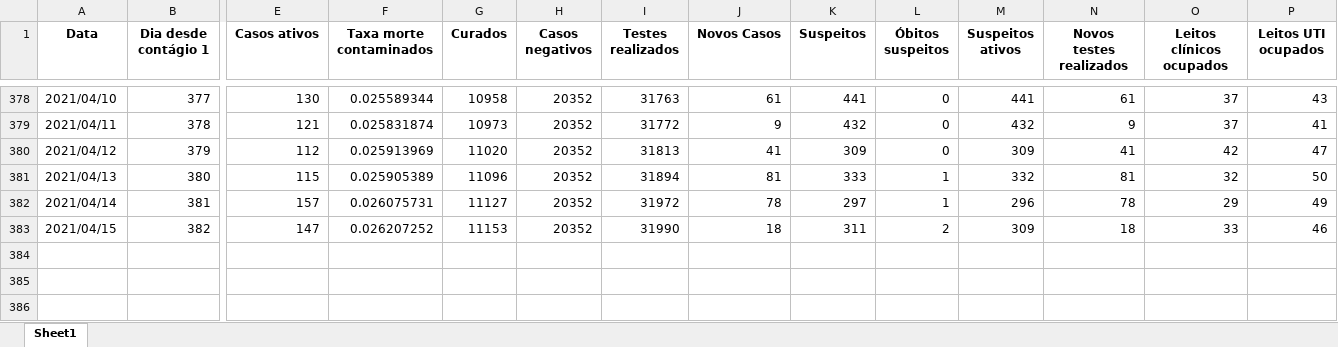
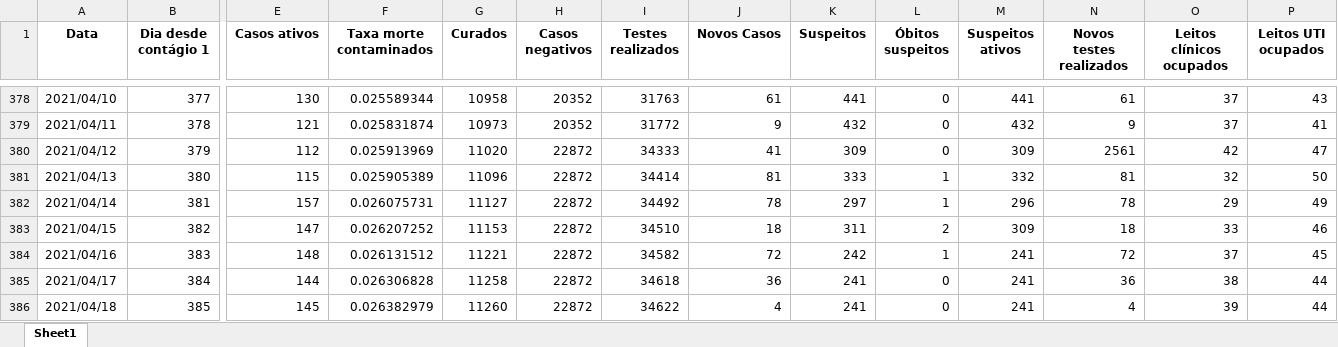
Before and after one commit to Zamariolo/MogiOpenData, an Excel workbook: Dados/dados_dygraph2.xlsx, sheet Sheet1, drawn as a sheet; only a part is shown, gaps mark what is left out; values as stored, in another font and other column widths than the file's, no borders; rows hold the shown columns only; the diff names each change by its address in the sheet, - before the commit and + after, or states it on an @@ line.

```diff
--- a/Dados/dados_dygraph2.xlsx (sheet Sheet1)
+++ b/Dados/dados_dygraph2.xlsx (sheet Sheet1)
-H380:H383 (Casos negativos): 20352
+H380:H383 (Casos negativos): 22872
-I380 (Testes realizados): 31813
+I380 (Testes realizados): 34333
-N380 (Novos testes realizados): 41
+N380 (Novos testes realizados): 2561
-I381 (Testes realizados): 31894
+I381 (Testes realizados): 34414
-I382 (Testes realizados): 31972
+I382 (Testes realizados): 34492
-I383 (Testes realizados): 31990
+I383 (Testes realizados): 34510
+row 384: 2021/04/16 | 383 | 148 | 0.026131512 | 11221 | 22872 | 34582 | 72 | 242 | 1 | 241 | 72 | 37 | 45
+row 385: 2021/04/17 | 384 | 144 | 0.026306828 | 11258 | 22872 | 34618 | 36 | 241 | 0 | 241 | 36 | 38 | 44
+row 386: 2021/04/18 | 385 | 145 | 0.026382979 | 11260 | 22872 | 34622 | 4 | 241 | 0 | 241 | 4 | 39 | 44
```
Also changed, not shown: Dados/dadosIsolamento.xlsx, 5 other files.
